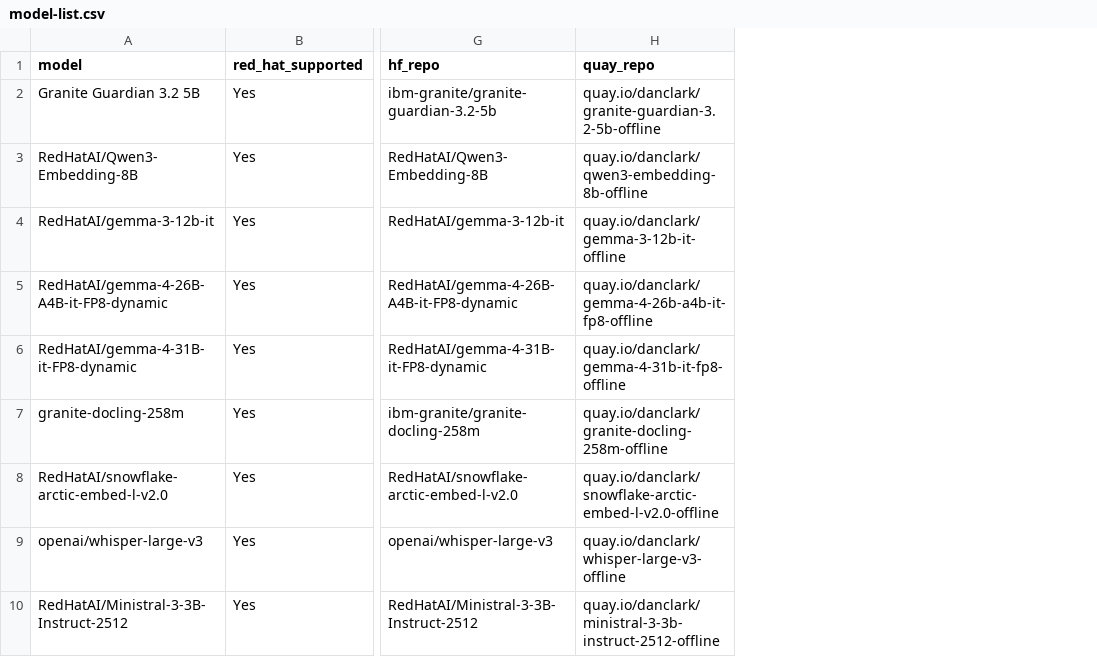
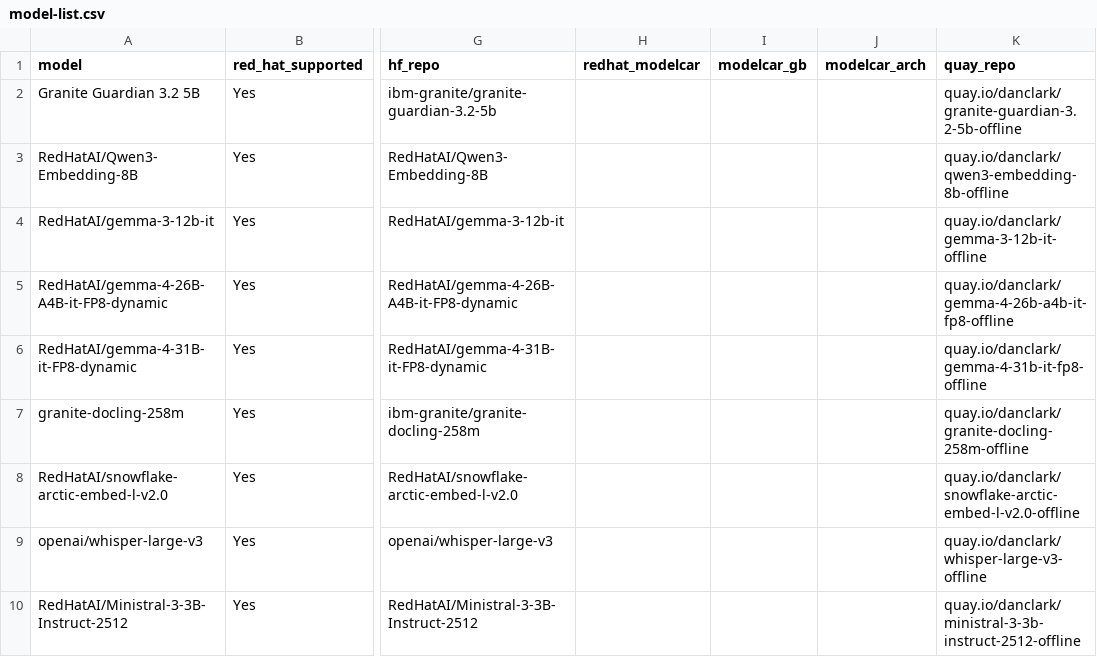
Before and after one commit to dmc5179/offline-models, a CSV file: model-list.csv, drawn as a sheet; only a part is shown, gaps mark what is left out; the diff names each change by its address in the sheet, - before the commit and + after, or states it on an @@ line.

```diff
--- a/model-list.csv
+++ b/model-list.csv
+column H (redhat_modelcar), empty
+column I (modelcar_gb), empty
+column J (modelcar_arch), empty
```
Also changed, not shown: model-list-supported.csv.
